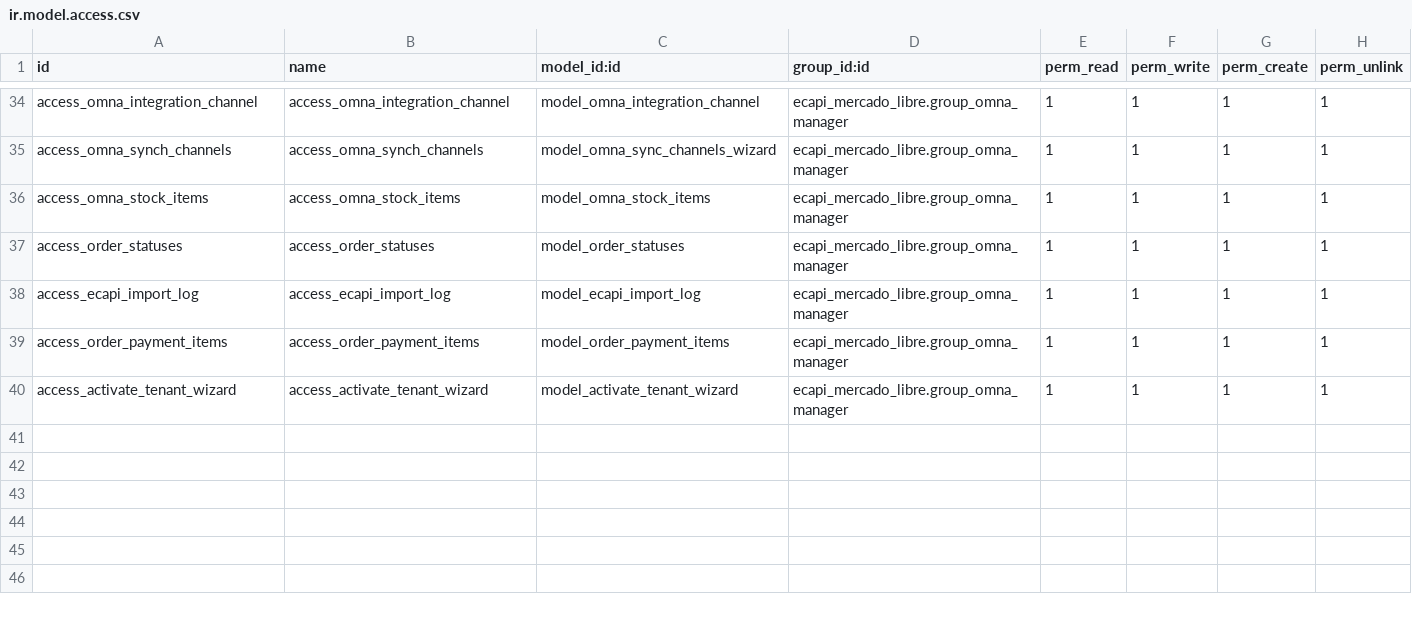
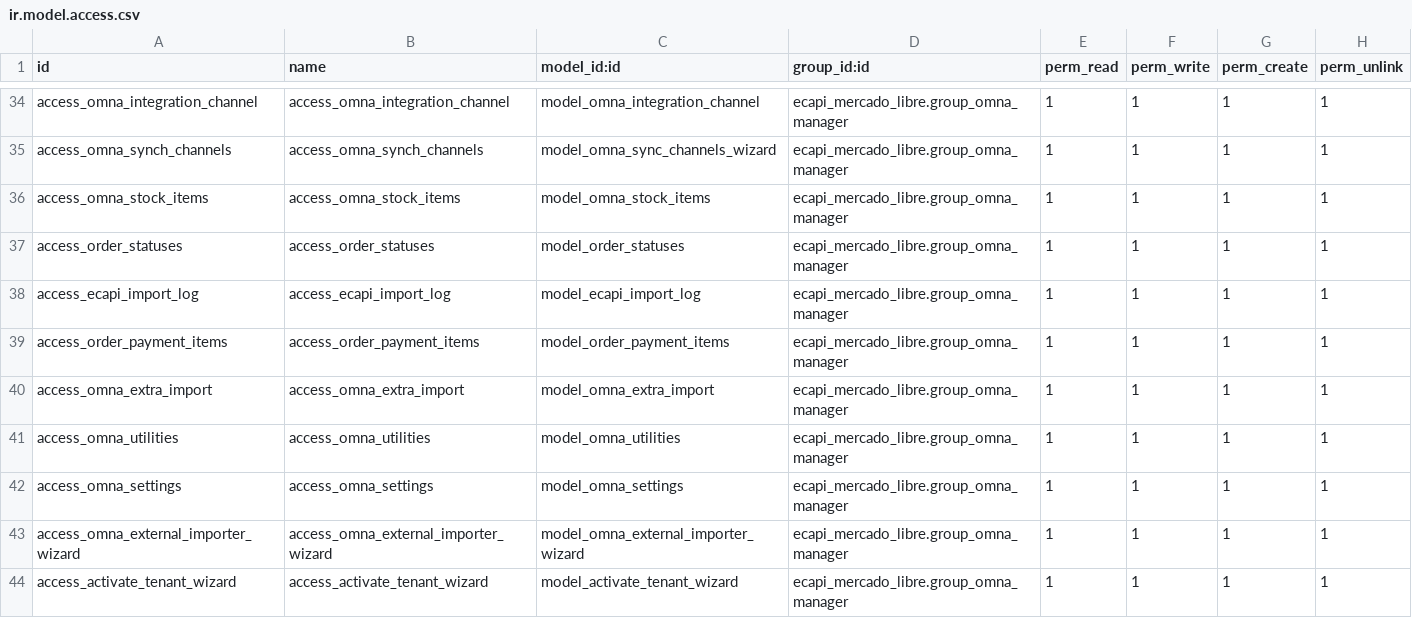
Before and after one commit to cenit-io/odoo-integrations, a CSV file: ecapi_mercado_libre/security/ir.model.access.csv, drawn as a sheet; only a part is shown, gaps mark what is left out.

```diff
--- a/ecapi_mercado_libre/security/ir.model.access.csv
+++ b/ecapi_mercado_libre/security/ir.model.access.csv
@@ -39,2 +39,6 @@ access_ecapi_import_log,access_ecapi_import_log,model_ecapi_import_log,ecapi_mer
 access_order_payment_items,access_order_payment_items,model_order_payment_items,ecapi_mercado_libre.group_omna_manager,1,1,1,1
+access_omna_extra_import,access_omna_extra_import,model_omna_extra_import,ecapi_mercado_libre.group_omna_manager,1,1,1,1
+access_omna_utilities,access_omna_utilities,model_omna_utilities,ecapi_mercado_libre.group_omna_manager,1,1,1,1
+access_omna_settings,access_omna_settings,model_omna_settings,ecapi_mercado_libre.group_omna_manager,1,1,1,1
+access_omna_external_importer_wizard,access_omna_external_importer_wizard,model_omna_external_importer_wizard,ecapi_mercado_libre.group_omna_manager,1,1,1,1
 access_activate_tenant_wizard,access_activate_tenant_wizard,model_activate_tenant_wizard,ecapi_mercado_libre.group_omna_manager,1,1,1,1
```
Also changed, not shown: 18 other files.
